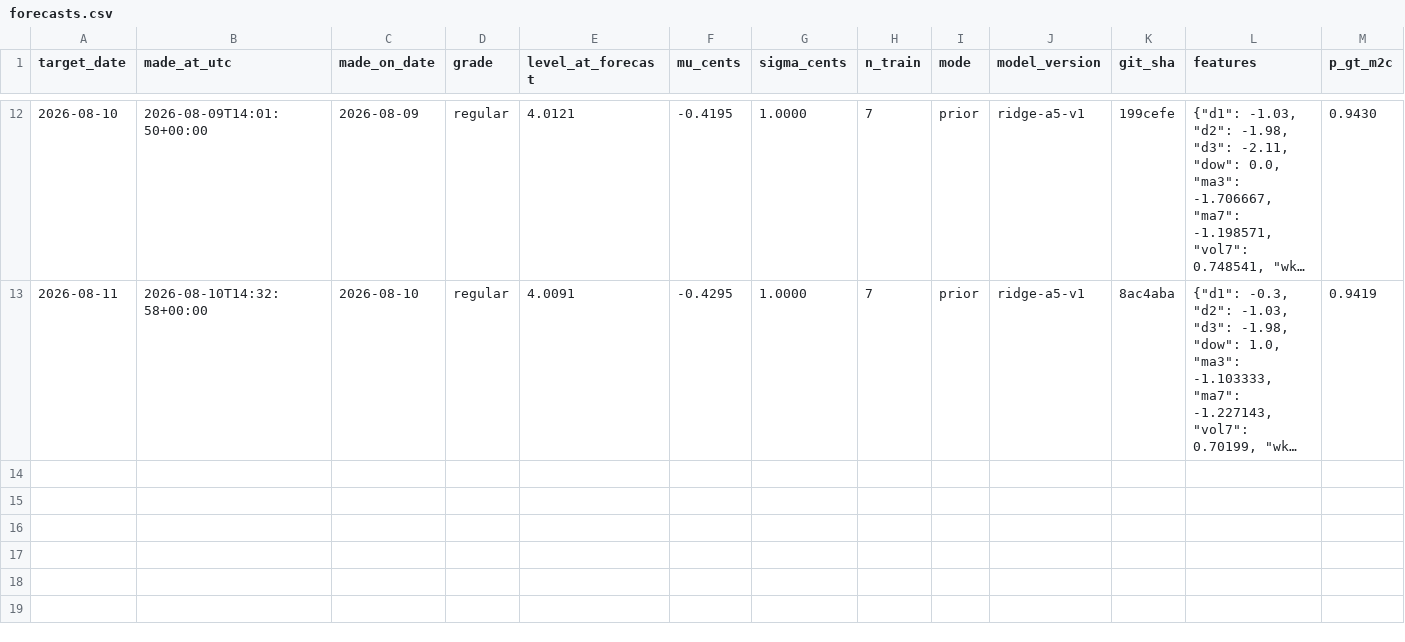
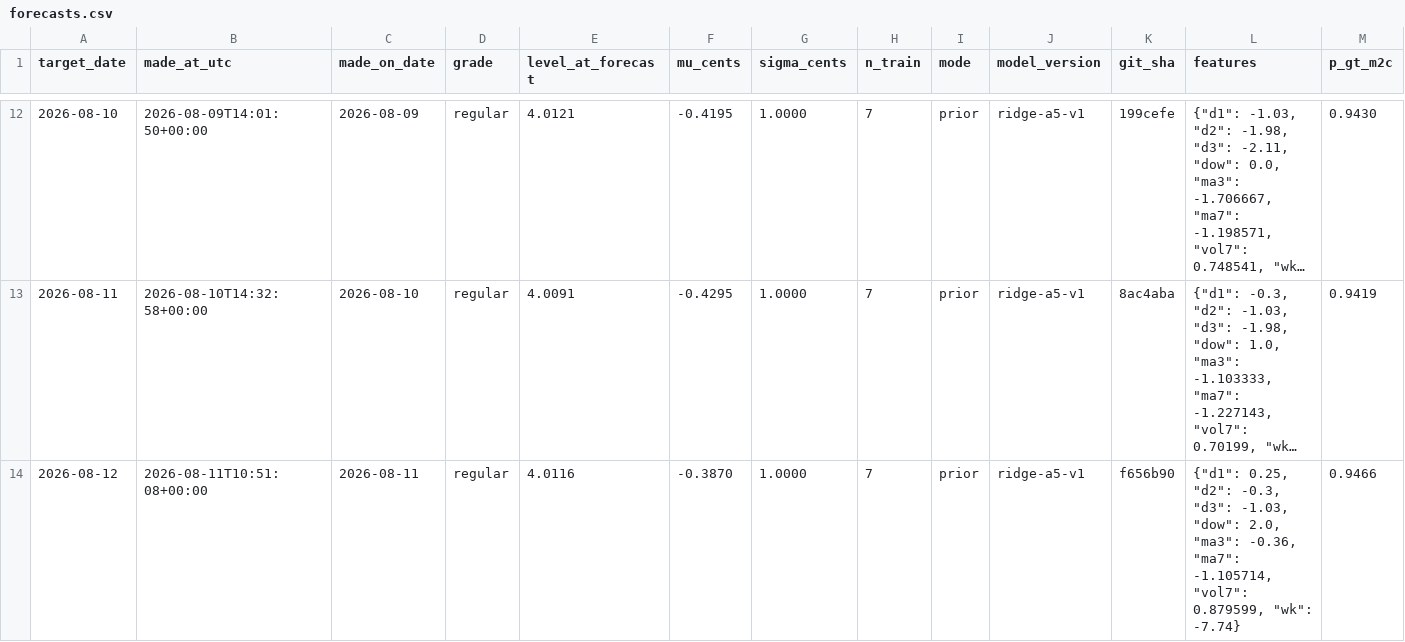
Before and after one commit to parallax-parking/daily-gas-prices, a CSV file: data/forecasts.csv, drawn as a sheet; only a part is shown, gaps mark what is left out; long unchanged cells end in …; rows hold the shown columns only; the diff names each change by its address in the sheet, - before the commit and + after, or states it on an @@ line.

```diff
--- a/data/forecasts.csv
+++ b/data/forecasts.csv
+row 14: 2026-08-12 | 2026-08-11T10:51:08+00:00 | 2026-08-11 | regular | 4.0116 | -0.3870 | 1.0000 | 7 | prior | ridge-a5-v1 | f656b90 | {"d1": 0.25, "d2": -0.3, "d3": -1.03, "dow": 2.0, "ma3": -0.36, "ma7": -1.105714, "vol7": 0.879599, "wk": -7.74} | 0.9466
```
Also changed, not shown: data/aaa_national_average.csv, 2 other files.
